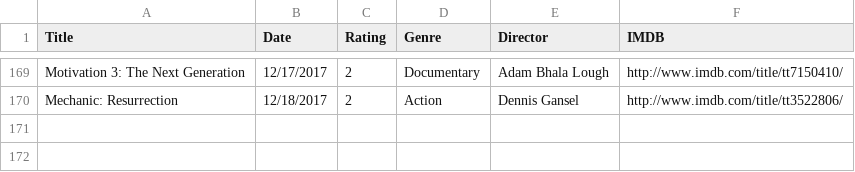
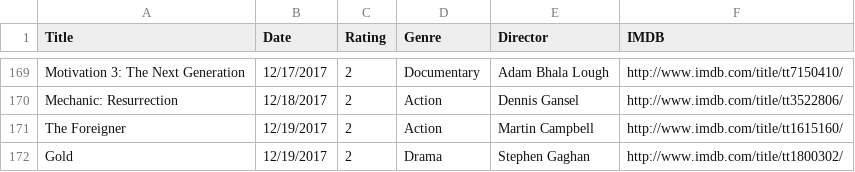
Before and after one commit to fieldoffice/Movies, a CSV file: movies-2017.csv, drawn as a sheet; only a part is shown, gaps mark what is left out.

Commit message:
Update

```diff
--- a/movies-2017.csv
+++ b/movies-2017.csv
@@ -170 +170,3 @@ Motivation 3: The Next Generation,12/17/2017,2,Documentary,Adam Bhala Lough,http
 Mechanic: Resurrection,12/18/2017,2,Action,Dennis Gansel,http://www.imdb.com/title/tt3522806/
+The Foreigner,12/19/2017,2,Action,Martin Campbell,http://www.imdb.com/title/tt1615160/
+Gold,12/19/2017,2,Drama,Stephen Gaghan,http://www.imdb.com/title/tt1800302/
```
